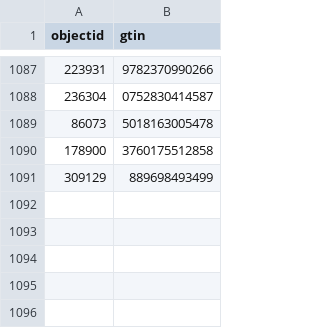
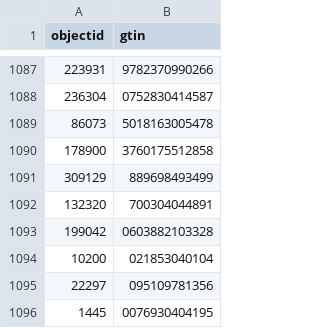
Before and after one commit to jebadirad/bgg-affiliate-generator, a CSV file: files/export_boardgames_external_ids_gtin.csv, drawn as a sheet; only a part is shown, gaps mark what is left out; the diff names each change by its address in the sheet, - before the commit and + after, or states it on an @@ line.

```diff
--- a/files/export_boardgames_external_ids_gtin.csv
+++ b/files/export_boardgames_external_ids_gtin.csv
+row 1092: 132320 | 700304044891
+row 1093: 199042 | 0603882103328
+row 1094: 10200 | 021853040104
+row 1095: 22297 | 095109781356
+row 1096: 1445 | 0076930404195
```
Also changed, not shown: files/export_boardgames_external_ids_isbn.csv, files/export_rpgitems_external_ids_ean.csv, 26 other files.
